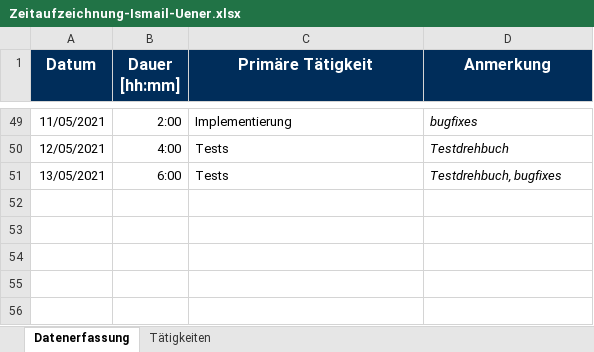
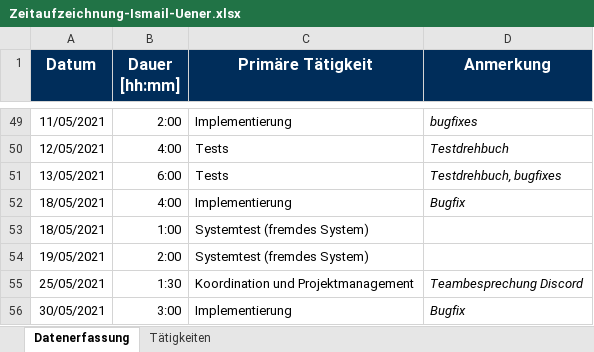
Before and after one commit to merasz/softwareEngineeringProject, an Excel workbook: documents/zeitaufzeichnung/Zeitaufzeichnung-Ismail-Uener.xlsx, sheet Datenerfassung, drawn as a sheet; only a part is shown, gaps mark what is left out; values as stored, in another font and other column widths than the file's, no borders; the diff names each change by its address in the sheet, - before the commit and + after, or states it on an @@ line.

Commit message:
Zeit update

```diff
--- a/documents/zeitaufzeichnung/Zeitaufzeichnung-Ismail-Uener.xlsx (sheet Datenerfassung)
+++ b/documents/zeitaufzeichnung/Zeitaufzeichnung-Ismail-Uener.xlsx (sheet Datenerfassung)
+row 52: 18/05/2021 | 4:00 | Implementierung | Bugfix
+row 53: 18/05/2021 | 1:00 | Systemtest (fremdes System)
+row 54: 19/05/2021 | 2:00 | Systemtest (fremdes System)
+row 55: 25/05/2021 | 1:30 | Koordination und Projektmanagement | Teambesprechung Discord
+row 56: 30/05/2021 | 3:00 | Implementierung | Bugfix
```
